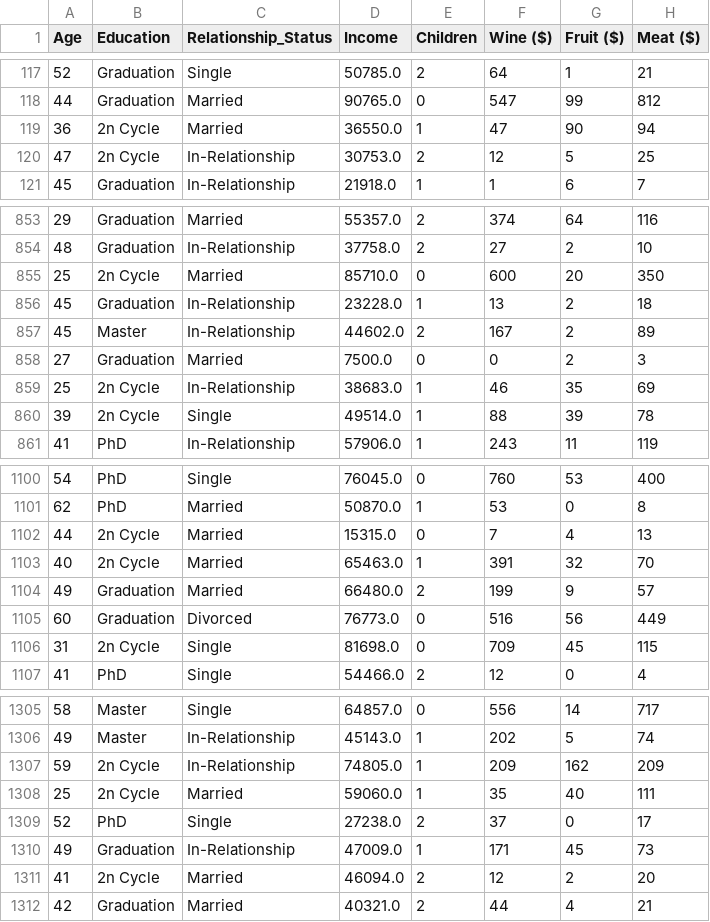
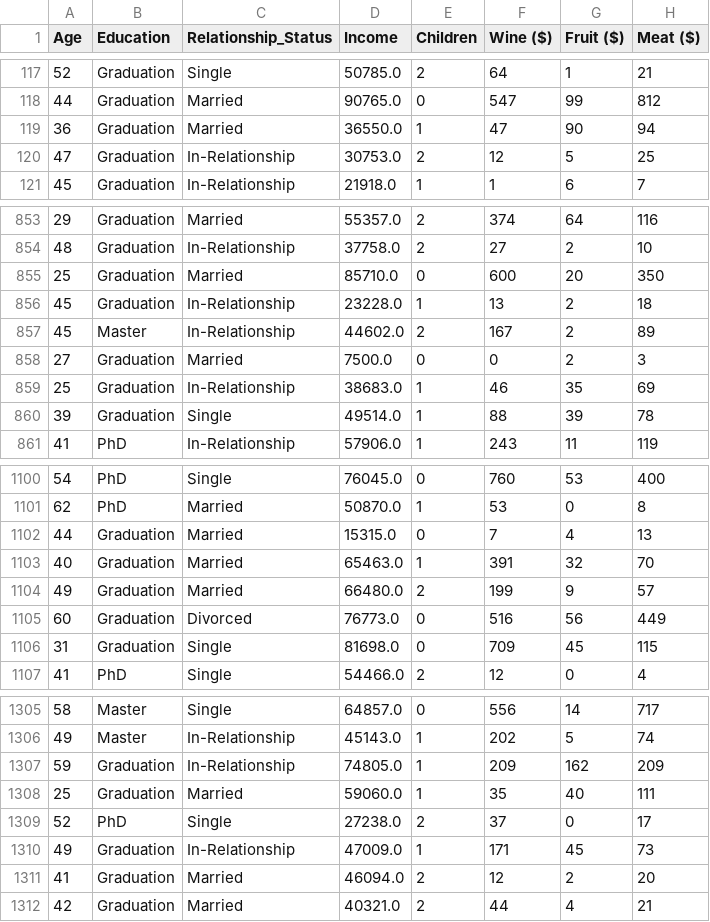
Before and after one commit to RachidRezzik/Market_Camp, a CSV file: Data/Cust_Records.csv, drawn as a sheet; only a part is shown, gaps mark what is left out; the diff covers the shown part only; the diff names each change by its address in the sheet, - before the commit and + after, or states it on an @@ line.

```diff
--- a/Data/Cust_Records.csv
+++ b/Data/Cust_Records.csv
-B119:B120 (Education): 2n Cycle
+B119:B120 (Education): Graduation
-B855 (Education): 2n Cycle
+B855 (Education): Graduation
-B859:B860 (Education): 2n Cycle
+B859:B860 (Education): Graduation
-B1102:B1103 (Education): 2n Cycle
+B1102:B1103 (Education): Graduation
-B1106 (Education): 2n Cycle
+B1106 (Education): Graduation
-B1307:B1308 (Education): 2n Cycle
+B1307:B1308 (Education): Graduation
-B1311 (Education): 2n Cycle
+B1311 (Education): Graduation
```
Also changed, not shown: 189 edited cells elsewhere in this file, 4 other files.
